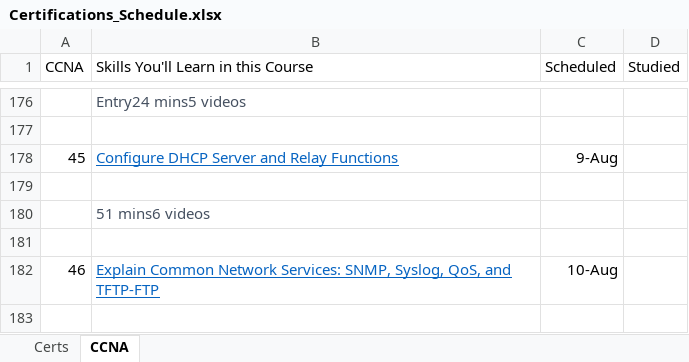
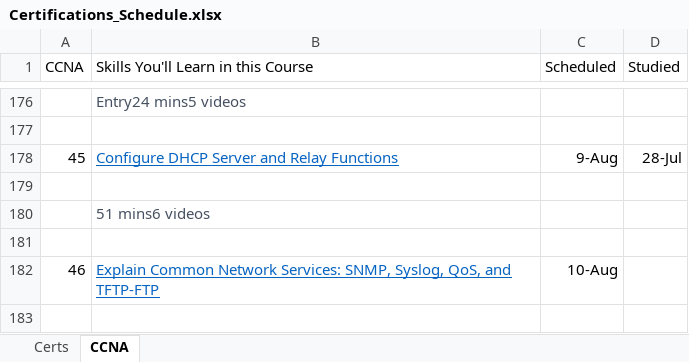
Before and after one commit to netdevmike/Certifications, an Excel workbook: Certifications_Schedule.xlsx, sheet CCNA, drawn as a sheet; only a part is shown, gaps mark what is left out; values as stored, in another font and other column widths than the file's, no borders; the diff names each change by its address in the sheet, - before the commit and + after, or states it on an @@ line.

Commit message:
Update Certifications_Schedule.xlsx

```diff
--- a/Certifications_Schedule.xlsx (sheet CCNA)
+++ b/Certifications_Schedule.xlsx (sheet CCNA)
-D178 (Studied): (empty)
+D178 (Studied): 28-Jul
```
